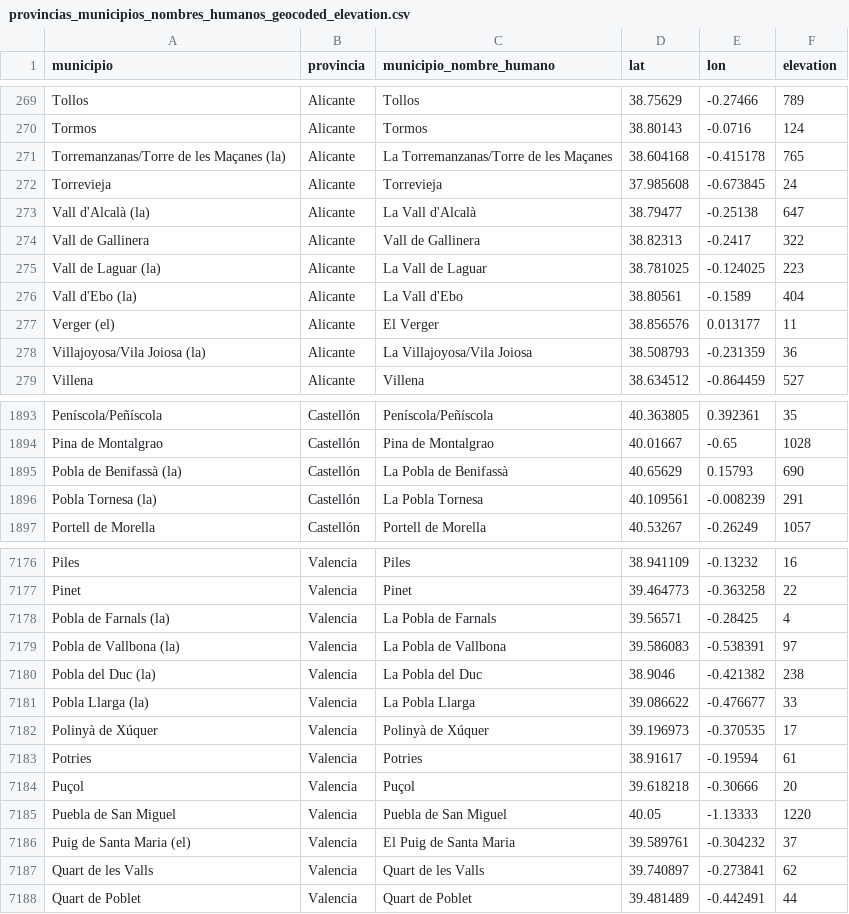
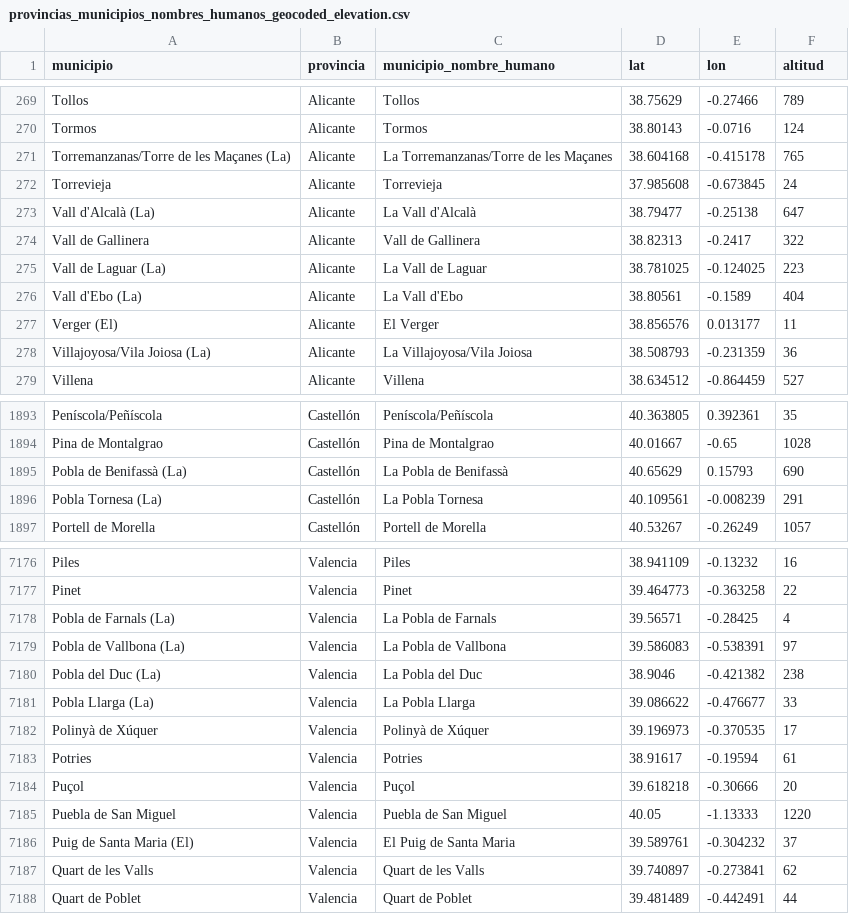
Before and after one commit to mvarona/TFM_MUINBDES, a CSV file: Data/provincias_municipios_nombres_humanos_geocoded_elevation.csv, drawn as a sheet; only a part is shown, gaps mark what is left out; the diff covers the shown part only.

```diff
--- a/Data/provincias_municipios_nombres_humanos_geocoded_elevation.csv
+++ b/Data/provincias_municipios_nombres_humanos_geocoded_elevation.csv
@@ -1 +1 @@
-municipio,provincia,municipio_nombre_humano,lat,lon,elevation
+municipio,provincia,municipio_nombre_humano,lat,lon,altitud
@@ -270,10 +270,10 @@ Tollos,Alicante,Tollos,38.75629,-0.27466,789
 Tormos,Alicante,Tormos,38.80143,-0.0716,124
-Torremanzanas/Torre de les Maçanes (la),Alicante,La Torremanzanas/Torre de les Maçanes,38.604168,-0.415178,765
+Torremanzanas/Torre de les Maçanes (La),Alicante,La Torremanzanas/Torre de les Maçanes,38.604168,-0.415178,765
 Torrevieja,Alicante,Torrevieja,37.985608,-0.673845,24
-Vall d'Alcalà (la),Alicante,La Vall d'Alcalà,38.79477,-0.25138,647
+Vall d'Alcalà (La),Alicante,La Vall d'Alcalà,38.79477,-0.25138,647
 Vall de Gallinera,Alicante,Vall de Gallinera,38.82313,-0.2417,322
-Vall de Laguar (la),Alicante,La Vall de Laguar,38.781025,-0.124025,223
-Vall d'Ebo (la),Alicante,La Vall d'Ebo,38.80561,-0.1589,404
-Verger (el),Alicante,El Verger,38.856576,0.013177,11
-Villajoyosa/Vila Joiosa (la),Alicante,La Villajoyosa/Vila Joiosa,38.508793,-0.231359,36
+Vall de Laguar (La),Alicante,La Vall de Laguar,38.781025,-0.124025,223
+Vall d'Ebo (La),Alicante,La Vall d'Ebo,38.80561,-0.1589,404
+Verger (El),Alicante,El Verger,38.856576,0.013177,11
+Villajoyosa/Vila Joiosa (La),Alicante,La Villajoyosa/Vila Joiosa,38.508793,-0.231359,36
 Villena,Alicante,Villena,38.634512,-0.864459,527
@@ -1894,4 +1894,4 @@ Peníscola/Peñíscola,Castellón,Peníscola/Peñíscola,40.363805,0.392361,35
 Pina de Montalgrao,Castellón,Pina de Montalgrao,40.01667,-0.65,1028
-Pobla de Benifassà (la),Castellón,La Pobla de Benifassà,40.65629,0.15793,690
-Pobla Tornesa (la),Castellón,La Pobla Tornesa,40.109561,-0.008239,291
+Pobla de Benifassà (La),Castellón,La Pobla de Benifassà,40.65629,0.15793,690
+Pobla Tornesa (La),Castellón,La Pobla Tornesa,40.109561,-0.008239,291
 Portell de Morella,Castellón,Portell de Morella,40.53267,-0.26249,1057
@@ -7177,6 +7177,6 @@ Piles,Valencia,Piles,38.941109,-0.13232,16
 Pinet,Valencia,Pinet,39.464773,-0.363258,22
-Pobla de Farnals (la),Valencia,La Pobla de Farnals,39.56571,-0.28425,4
-Pobla de Vallbona (la),Valencia,La Pobla de Vallbona,39.586083,-0.538391,97
-Pobla del Duc (la),Valencia,La Pobla del Duc,38.9046,-0.421382,238
-Pobla Llarga (la),Valencia,La Pobla Llarga,39.086622,-0.476677,33
+Pobla de Farnals (La),Valencia,La Pobla de Farnals,39.56571,-0.28425,4
+Pobla de Vallbona (La),Valencia,La Pobla de Vallbona,39.586083,-0.538391,97
+Pobla del Duc (La),Valencia,La Pobla del Duc,38.9046,-0.421382,238
+Pobla Llarga (La),Valencia,La Pobla Llarga,39.086622,-0.476677,33
 Polinyà de Xúquer,Valencia,Polinyà de Xúquer,39.196973,-0.370535,17
@@ -7185,3 +7185,3 @@ Puçol,Valencia,Puçol,39.618218,-0.30666,20
 Puebla de San Miguel,Valencia,Puebla de San Miguel,40.05,-1.13333,1220
-Puig de Santa Maria (el),Valencia,El Puig de Santa Maria,39.589761,-0.304232,37
+Puig de Santa Maria (El),Valencia,El Puig de Santa Maria,39.589761,-0.304232,37
 Quart de les Valls,Valencia,Quart de les Valls,39.740897,-0.273841,62
```
Also changed, not shown: 29 edited cells elsewhere in this file, Data/clinics.csv, Data/demographics.csv, 25 other files.
